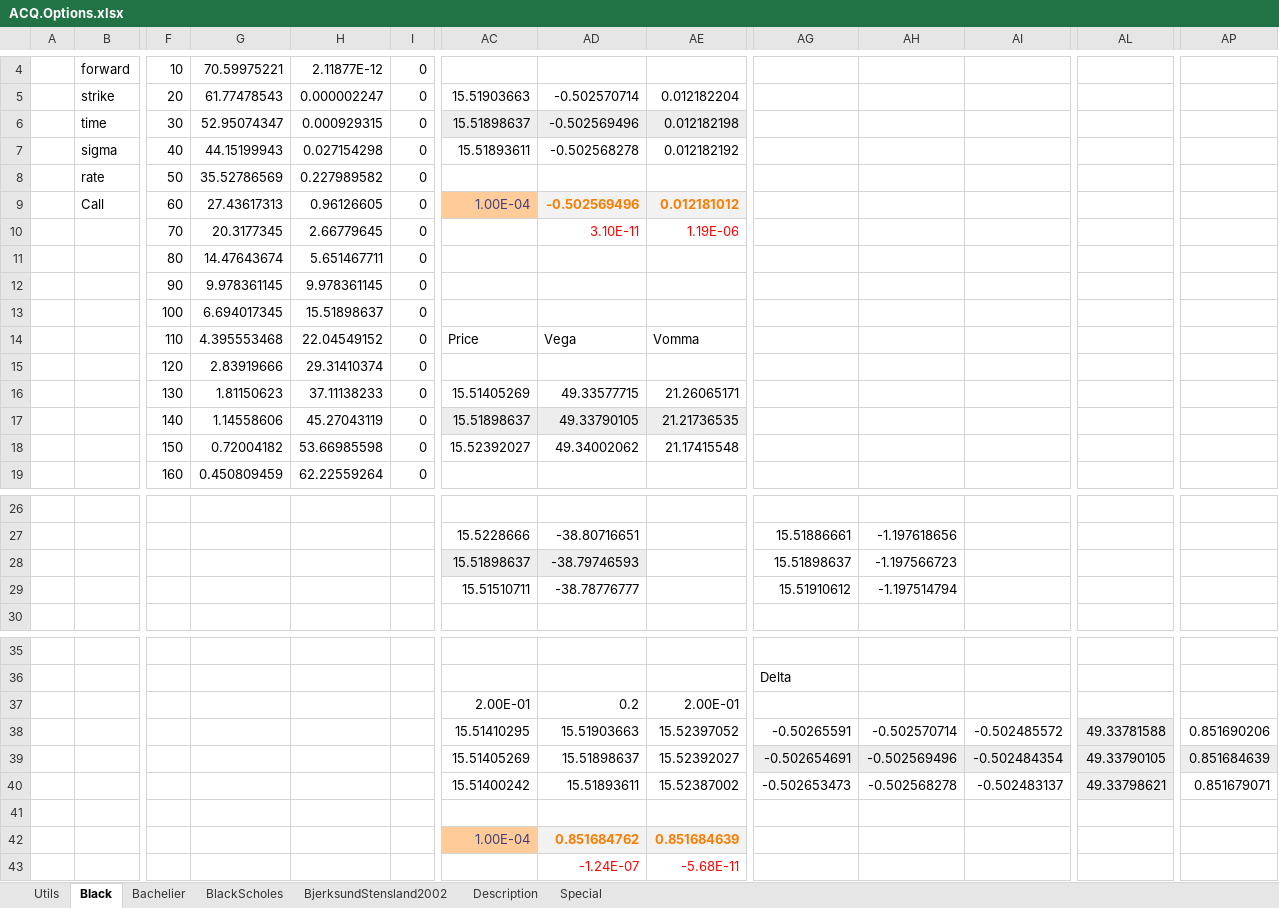
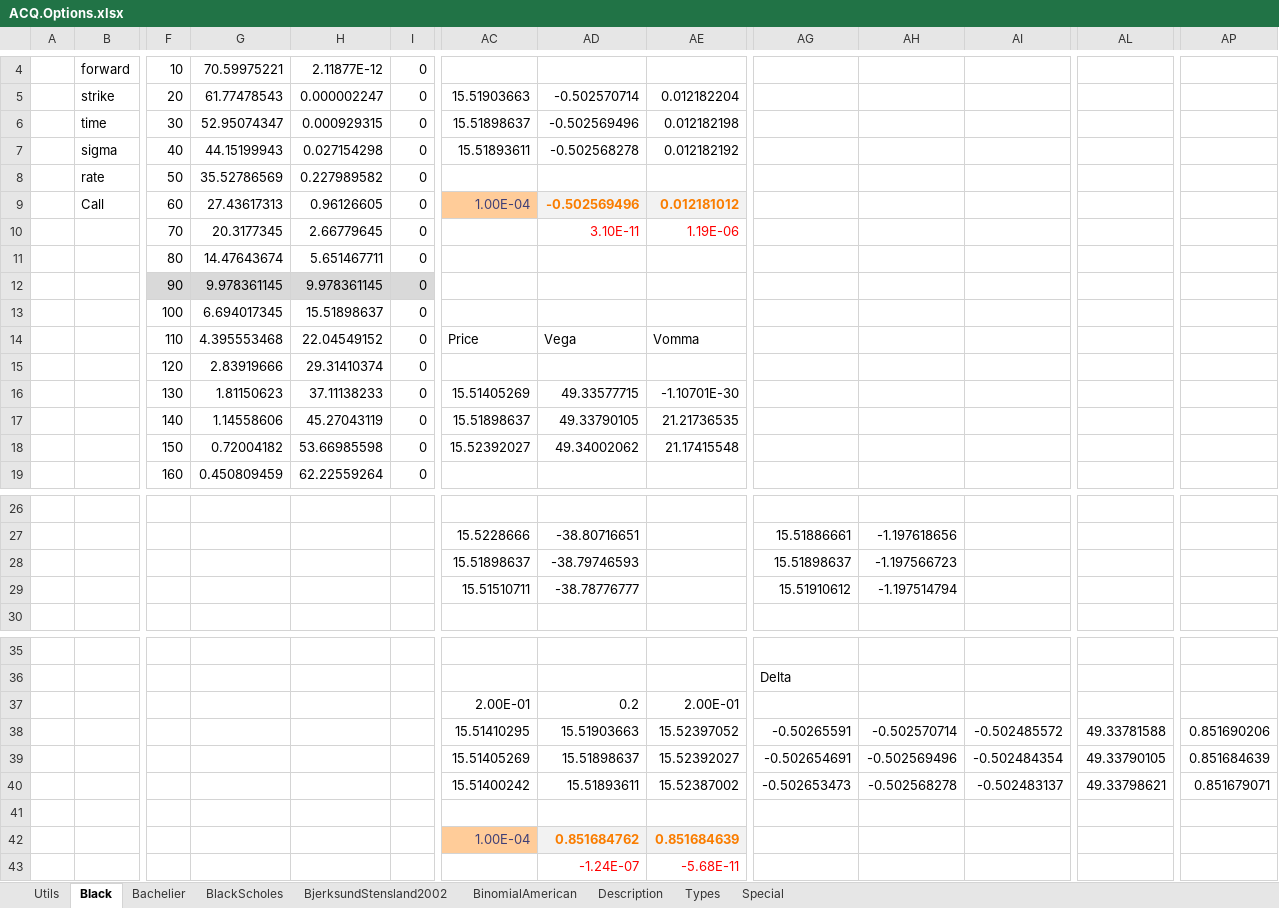
Before and after one commit to ratesquant/ACQ, an Excel workbook: Distribution/ACQ.Options.xlsx, sheet Black, drawn as a sheet; only a part is shown, gaps mark what is left out; values as stored, in another font and other column widths than the file's, no borders; charts and pictures not drawn; the diff names each change by its address in the sheet, - before the commit and + after, or states it on an @@ line.

Commit message:
added binomial pricer for american options, fixed cost of carry bug with Bjerksund approximation

```diff
--- a/Distribution/ACQ.Options.xlsx (sheet Black)
+++ b/Distribution/ACQ.Options.xlsx (sheet Black)
+sheet tab: BinomialAmerican
+sheet tab: Types
-AC6:AE6 fill: #EDEDED
+AC6:AE6 fill: none
-F12:I12 fill: none
+F12:I12 fill: #D9D9D9
-AE16: 21.26065171
+AE16: -1.10701E-30
-AC17:AE17 fill: #EDEDED
+AC17:AE17 fill: none
-AC28:AD28 fill: #EDEDED
+AC28:AD28 fill: none
-AL38:AL40 fill: #EDEDED
+AL38:AL40 fill: none
-AG39:AI39 fill: #EDEDED
+AG39:AI39 fill: none
-AP39 fill: #EDEDED
+AP39 fill: none
```
Also changed, not shown: sheet BjerksundStensland2002, sheet BlackScholes, sheet Description, sheet Utils, formulas that keep their value, ACQ.Excel/ACQ.Options.xlsx, 7 other files.
